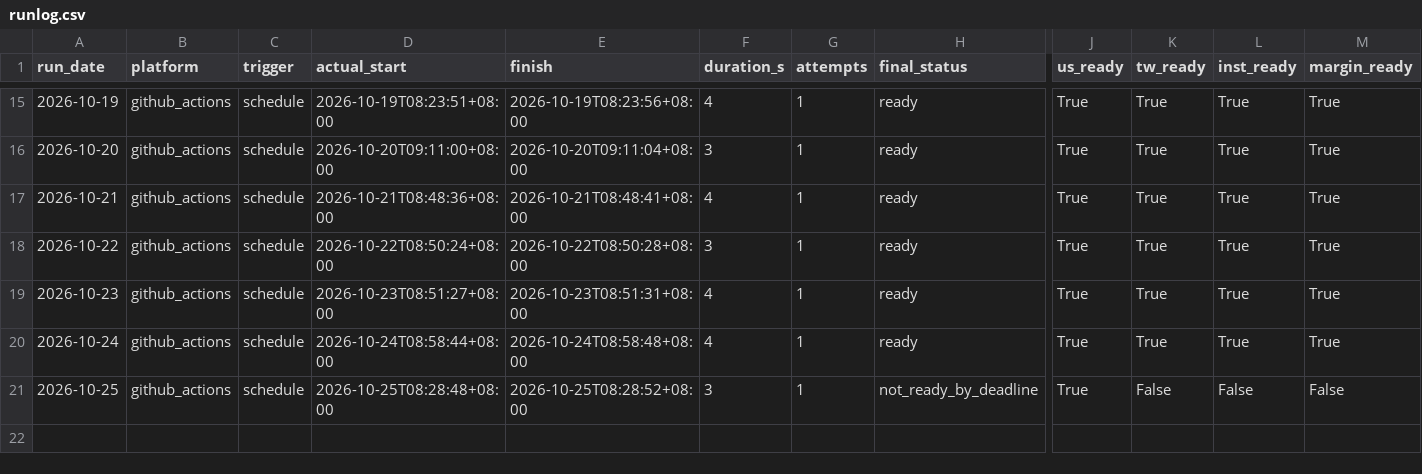
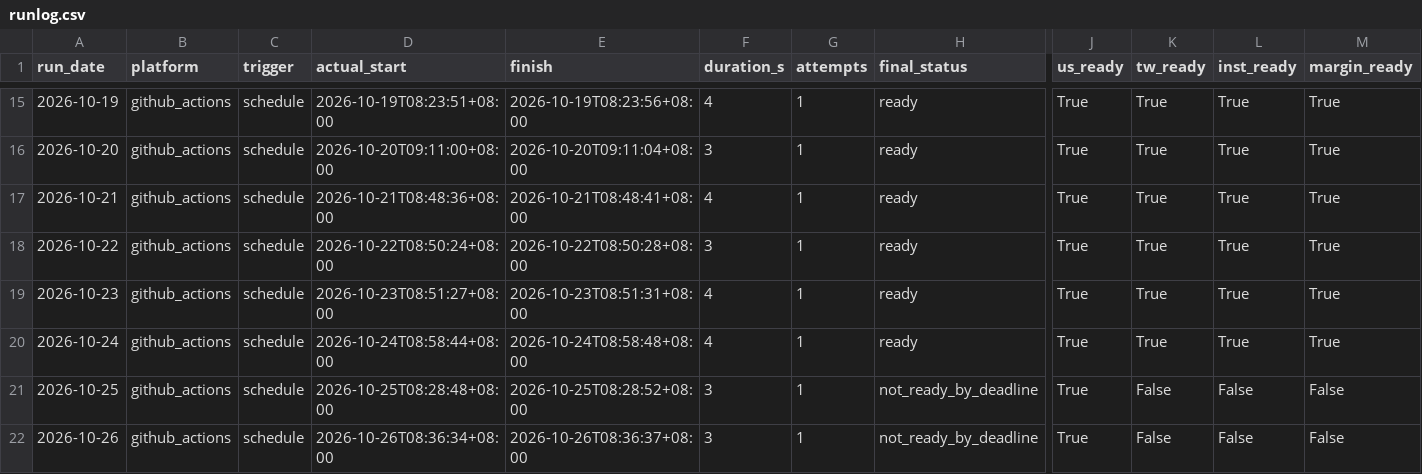
Before and after one commit to curry1012/finmind-trial, a CSV file: data/trial/runlog.csv, drawn as a sheet; only a part is shown, gaps mark what is left out; rows hold the shown columns only; the diff names each change by its address in the sheet, - before the commit and + after, or states it on an @@ line.

```diff
--- a/data/trial/runlog.csv
+++ b/data/trial/runlog.csv
+row 22: 2026-10-26 | github_actions | schedule | 2026-10-26T08:36:34+08:00 | 2026-10-26T08:36:37+08:00 | 3 | 1 | not_ready_by_deadline | True | False | False | False
```
Also changed, not shown: 1 other file.
